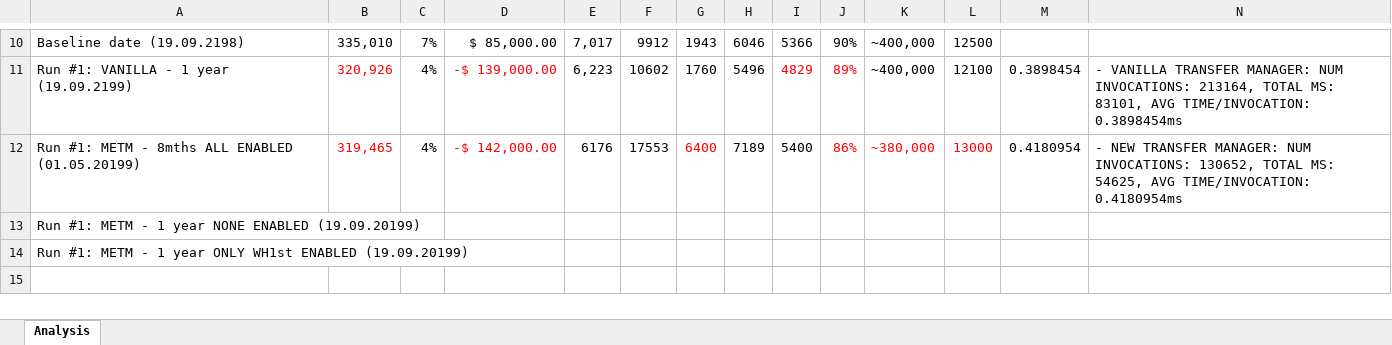
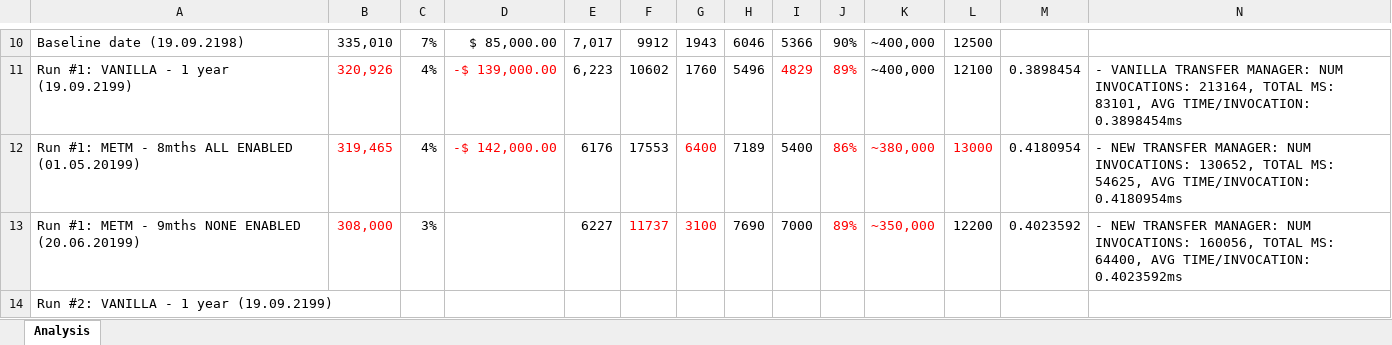
Before and after one commit to pcfantasy/MoreEffectiveTransfer, an Excel workbook: METM_Analysis.xlsx, sheet Analysis, drawn as a sheet; only a part is shown, gaps mark what is left out; values as stored, in another font and other column widths than the file's, no borders; removed rows and columns are numbered as before the commit, all else as after; the diff names each change by its address in the sheet, - before the commit and + after, or states it on an @@ line.

```diff
--- a/METM_Analysis.xlsx (sheet Analysis)
+++ b/METM_Analysis.xlsx (sheet Analysis)
-row 13: Run #1: METM - 1 year NONE ENABLED (19.09.20199)
+row 13: Run #1: METM - 9mths NONE ENABLED (20.06.20199) | 308,000 | 3% |  | 6227 | 11737 | 3100 | 7690 | 7000 | 89% | ~350,000 | 12200 | 0.4023592 | - NEW TRANSFER MANAGER: NUM INVOCATIONS: 160056, TOTAL MS: 64400, AVG TIME/INVOCATION: 0.4023592ms
-A14: Run #1: METM - 1 year ONLY WH1st ENABLED (19.09.20199)
+A14: Run #2: VANILLA - 1 year (19.09.2199)
```
Also changed, not shown: 2 other files.
